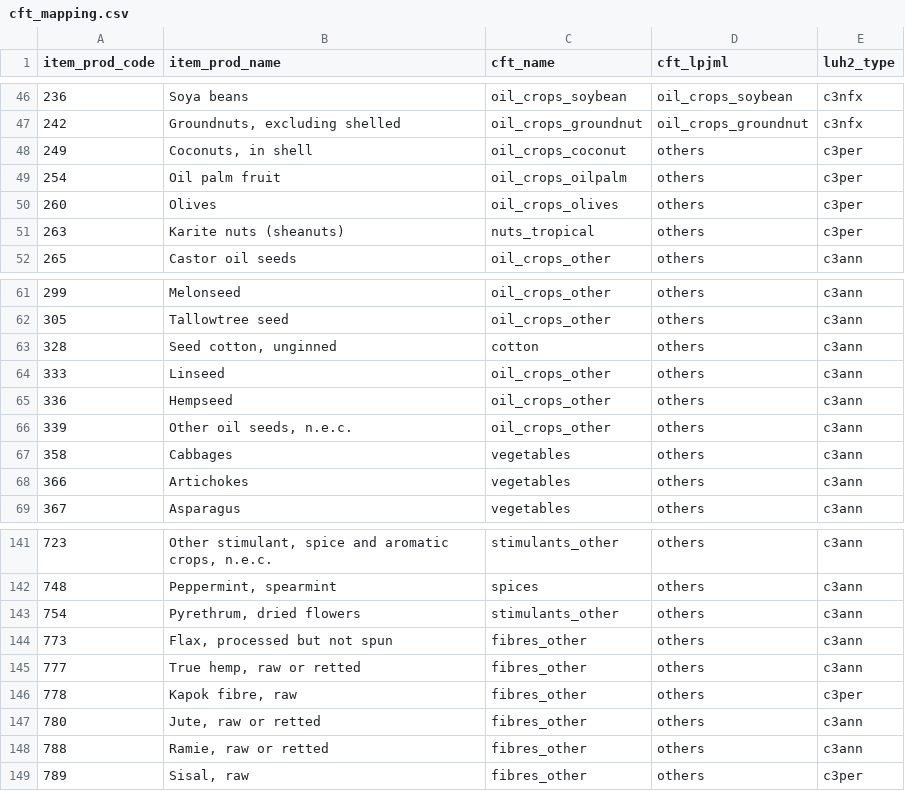
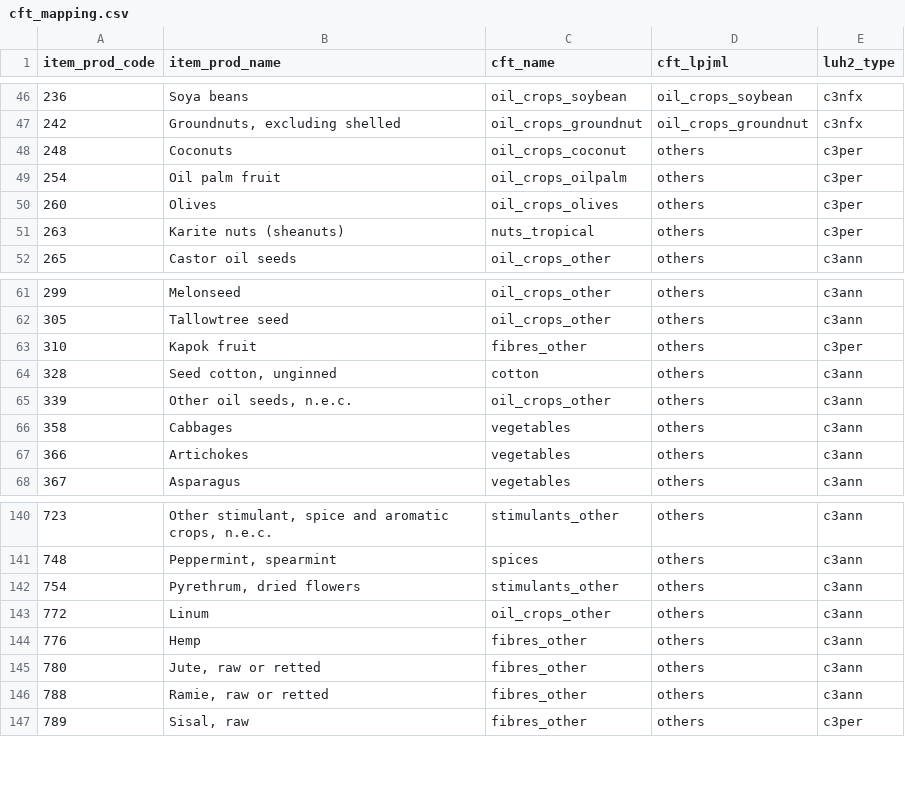
Before and after one commit to eduaguilera/whep, a CSV file: inst/extdata/cft_mapping.csv, drawn as a sheet; only a part is shown, gaps mark what is left out.

```diff
--- a/inst/extdata/cft_mapping.csv
+++ b/inst/extdata/cft_mapping.csv
@@ -47,3 +47,3 @@
 242,"Groundnuts, excluding shelled","oil_crops_groundnut","oil_crops_groundnut","c3nfx"
-249,"Coconuts, in shell","oil_crops_coconut","others","c3per"
+248,"Coconuts","oil_crops_coconut","others","c3per"
 254,"Oil palm fruit","oil_crops_oilpalm","others","c3per"
@@ -62,5 +62,4 @@
 305,"Tallowtree seed","oil_crops_other","others","c3ann"
+310,"Kapok fruit","fibres_other","others","c3per"
 328,"Seed cotton, unginned","cotton","others","c3ann"
-333,"Linseed","oil_crops_other","others","c3ann"
-336,"Hempseed","oil_crops_other","others","c3ann"
 339,"Other oil seeds, n.e.c.","oil_crops_other","others","c3ann"
@@ -143,5 +142,4 @@
 754,"Pyrethrum, dried flowers","stimulants_other","others","c3ann"
-773,"Flax, processed but not spun","fibres_other","others","c3ann"
-777,"True hemp, raw or retted","fibres_other","others","c3ann"
-778,"Kapok fibre, raw","fibres_other","others","c3per"
+772,"Linum","oil_crops_other","others","c3ann"
+776,"Hemp","fibres_other","others","c3ann"
 780,"Jute, raw or retted","fibres_other","others","c3ann"
```
Also changed, not shown: inst/extdata/earthstat_mapping.csv, inst/extdata/regime_yield_crop_mapping.csv, 8 other files.
